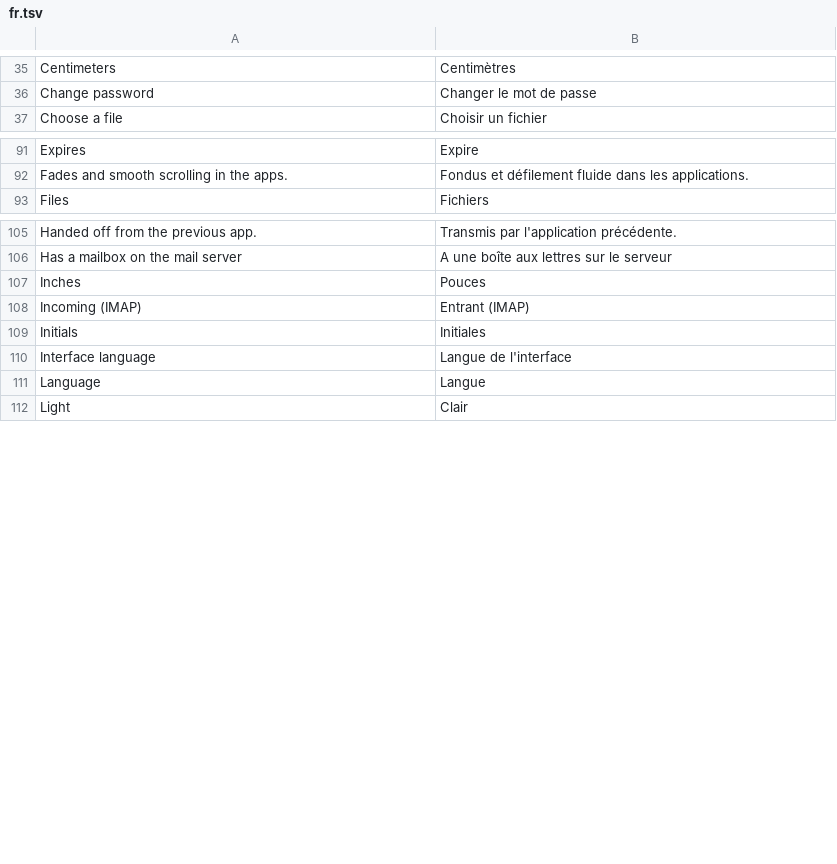
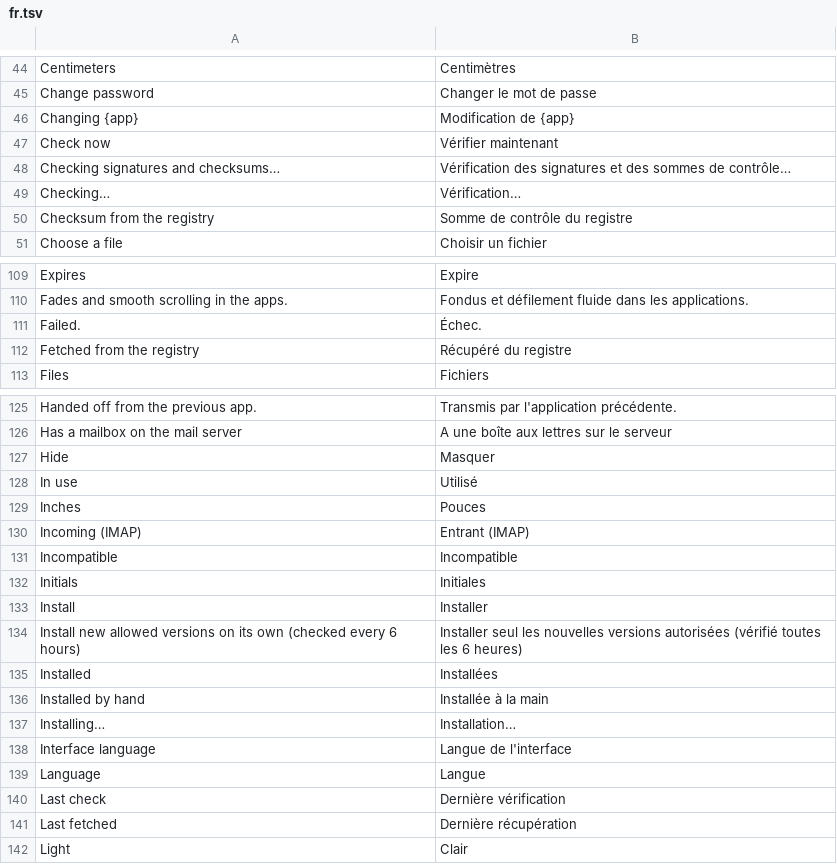
Before and after one commit to gheiler/artcraft-cloud, a TSV file: crates/shell/locales/fr.tsv, drawn as a sheet; only a part is shown, gaps mark what is left out; the diff covers the shown part only.

Commit message:
apps: signed app registry, Apps page for the super admin, registry tooling
The apps and the versions allowed to run now come from registry/apps.json, signed with an
artcraftCloud registry key (ed25519), instead of a catalog compiled into the binary. Adding an
app, adding a version or blocking one no longer needs a new image.

- Server: fetches the registry every 6 hours and on demand, verifies its signature against the
  built-in keys (or ARTCRAFT_REGISTRY_KEYS for a mirror at ARTCRAFT_REGISTRY_URL), refuses
  expired copies and serials below the highest one seen, and caches the last good copy in
  data/registry. The binary embeds a signed snapshot as a fallback.
- Installs: only ok and compatible versions; the archive must match the SHA-256 the registry
  pins, and the publisher's signature (OpenPGP fingerprint or ed25519 keys pinned in the
  registry) is still checked. No GitHub API calls.
- Blocked installed versions: the super admin sees a warning on every page; security blocks
  roll back to the previous version when it is on disk, or disable the app
  (ARTCRAFT_BLOCKED_APPS=security|all|warn).
- Apps page (/admin/apps): installed and available apps, add, update, pick an allowed version,
  roll back, disable, remove, auto-update, registry status and a Check now button, with
  progress in a dialog. The shell reads the catalog from the server (/api/apps, /api/catalog)
  and icons from /api/apps/{id}/icon. Translated into de, es, fr, it, pt-br.
- CLI: apps update/rollback/install/remove/disable/enable/auto-update/list and
  apps registry refresh/show; registry keygen/add-app/add-version/block/set-status/
  recommend/renew/sign/verify for maintainers.
- Registry: all ten apps migrated with their current versions (WordCraft 0.18.0 too), the
  storytold OpenPGP fingerprint, MailCraft's two ed25519 keys and CalendarCraft 0.2.0
  (unsigned release, pinned by checksum). Existing installs keep working.

```diff
--- a/crates/shell/locales/fr.tsv
+++ b/crates/shell/locales/fr.tsv
@@ -36,2 +45,7 @@ Centimeters	Centimètres
 Change password	Changer le mot de passe
+Changing {app}	Modification de {app}
+Check now	Vérifier maintenant
+Checking signatures and checksums…	Vérification des signatures et des sommes de contrôle…
+Checking…	Vérification…
+Checksum from the registry	Somme de contrôle du registre
 Choose a file	Choisir un fichier
@@ -92,2 +110,4 @@ Expires	Expire
 Fades and smooth scrolling in the apps.	Fondus et défilement fluide dans les applications.
+Failed.	Échec.
+Fetched from the registry	Récupéré du registre
 Files	Fichiers
@@ -106,7 +126,17 @@ Handed off from the previous app.	Transmis par l'application précédente.
 Has a mailbox on the mail server	A une boîte aux lettres sur le serveur
+Hide	Masquer
+In use	Utilisé
 Inches	Pouces
 Incoming (IMAP)	Entrant (IMAP)
+Incompatible	Incompatible
 Initials	Initiales
+Install	Installer
+Install new allowed versions on its own (checked every 6 hours)	Installer seul les nouvelles versions autorisées (vérifié toutes les 6 heures)
+Installed	Installées
+Installed by hand	Installée à la main
+Installing…	Installation…
 Interface language	Langue de l'interface
 Language	Langue
+Last check	Dernière vérification
+Last fetched	Dernière récupération
 Light	Clair
```
Also changed, not shown: 50 added rows elsewhere in this file, crates/shell/locales/de.tsv, crates/shell/locales/es.tsv, 47 other files.
